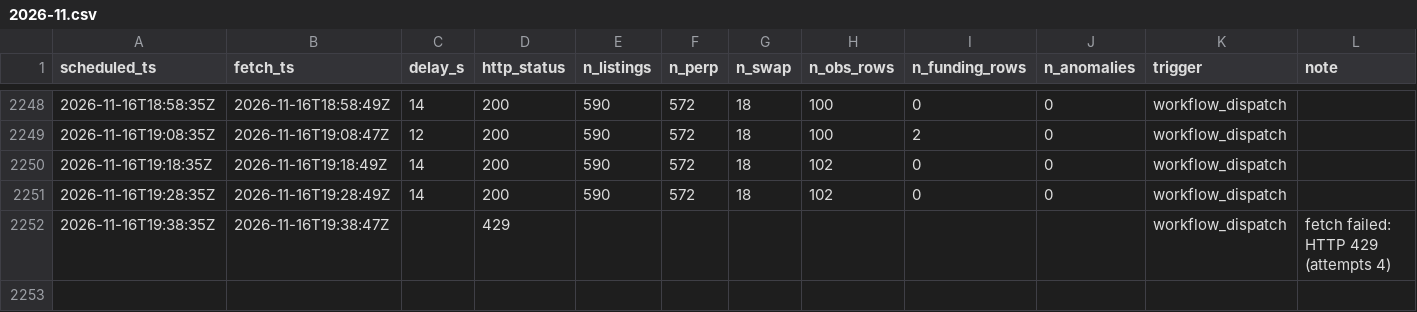
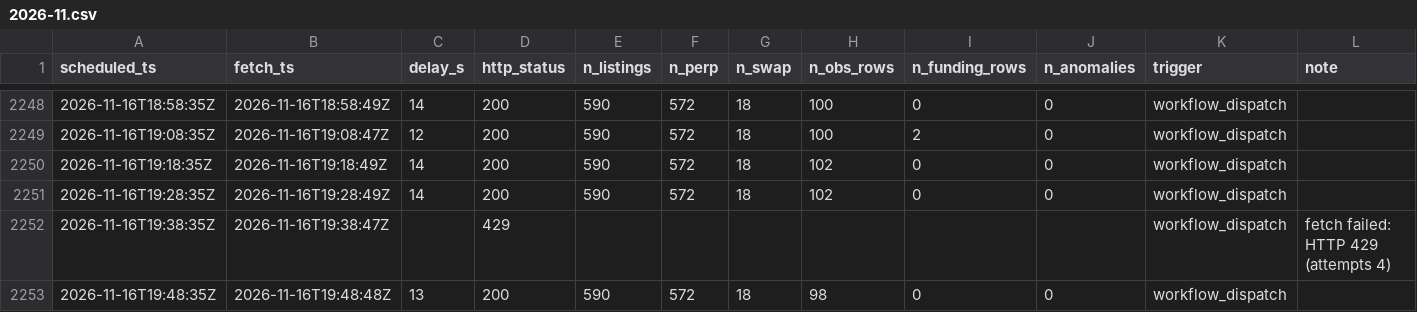
Before and after one commit to perp-funding-lab/variational-funding-monitor, a CSV file: data/runs/2026-11.csv, drawn as a sheet; only a part is shown, gaps mark what is left out.

```diff
--- a/data/runs/2026-11.csv
+++ b/data/runs/2026-11.csv
@@ -2252 +2252,2 @@ scheduled_ts,fetch_ts,delay_s,http_status,n_listings,n_perp,n_swap,n_obs_rows,n_
 2026-11-16T19:38:35Z,2026-11-16T19:38:47Z,,429,,,,,,,workflow_dispatch,fetch failed: HTTP 429 (attempts 4)
+2026-11-16T19:48:35Z,2026-11-16T19:48:48Z,13,200,590,572,18,98,0,0,workflow_dispatch,
```
Also changed, not shown: 3 other files.
